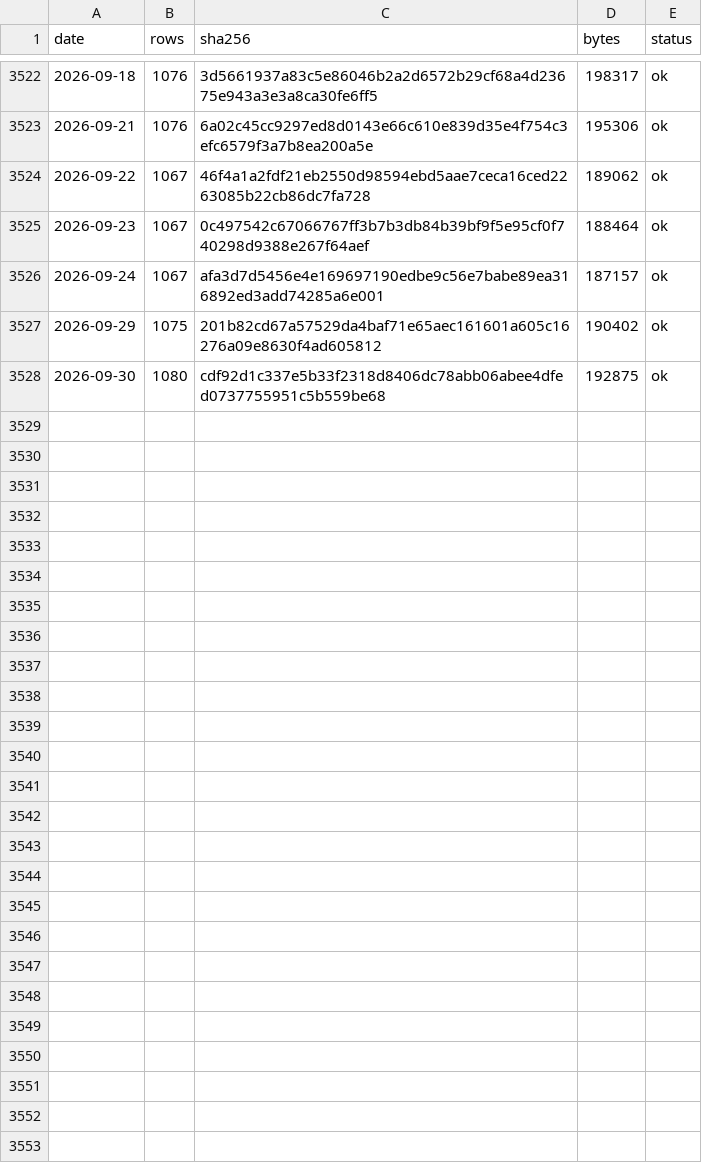
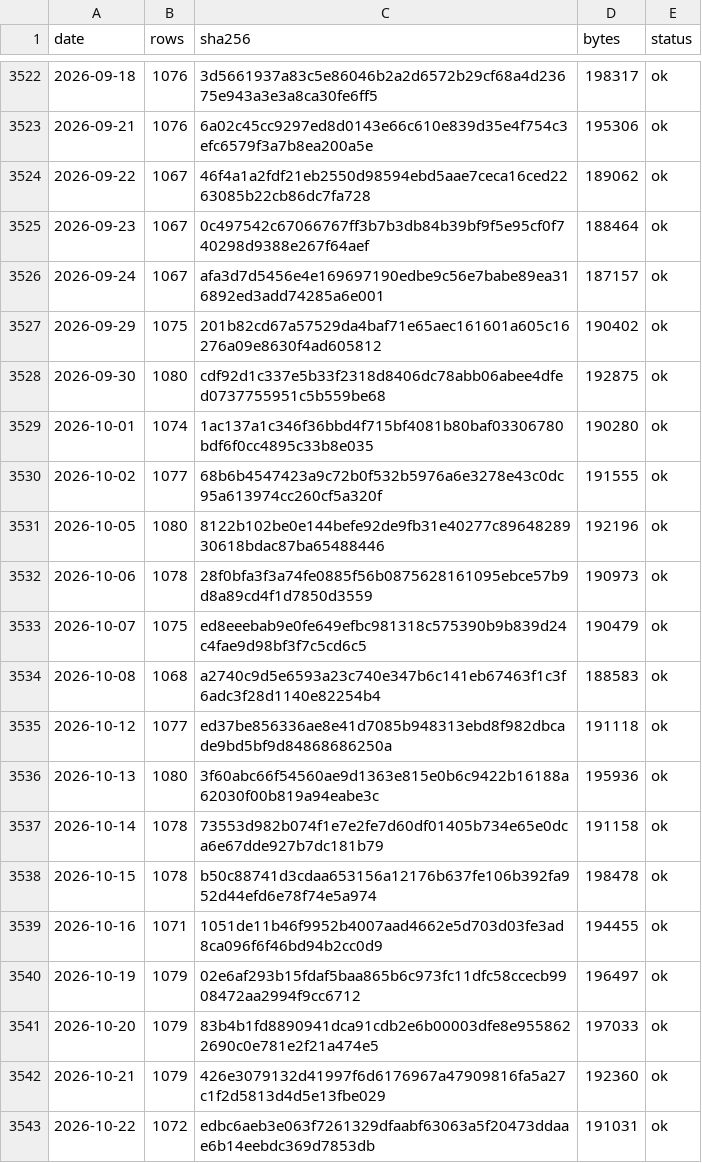
Before and after one commit to 479dvcs8zv-create/gate-probe, a CSV file: results/backtest-data/chips/twse_insti-days.csv, drawn as a sheet; only a part is shown, gaps mark what is left out; the diff names each change by its address in the sheet, - before the commit and + after, or states it on an @@ line.

```diff
--- a/results/backtest-data/chips/twse_insti-days.csv
+++ b/results/backtest-data/chips/twse_insti-days.csv
+row 3529: 2026-10-01 | 1074 | 1ac137a1c346f36bbd4f715bf4081b80baf03306780bdf6f0cc4895c33b8e035 | 190280 | ok
+row 3530: 2026-10-02 | 1077 | 68b6b4547423a9c72b0f532b5976a6e3278e43c0dc95a613974cc260cf5a320f | 191555 | ok
+row 3531: 2026-10-05 | 1080 | 8122b102be0e144befe92de9fb31e40277c8964828930618bdac87ba65488446 | 192196 | ok
+row 3532: 2026-10-06 | 1078 | 28f0bfa3f3a74fe0885f56b0875628161095ebce57b9d8a89cd4f1d7850d3559 | 190973 | ok
+row 3533: 2026-10-07 | 1075 | ed8eeebab9e0fe649efbc981318c575390b9b839d24c4fae9d98bf3f7c5cd6c5 | 190479 | ok
+row 3534: 2026-10-08 | 1068 | a2740c9d5e6593a23c740e347b6c141eb67463f1c3f6adc3f28d1140e82254b4 | 188583 | ok
+row 3535: 2026-10-12 | 1077 | ed37be856336ae8e41d7085b948313ebd8f982dbcade9bd5bf9d84868686250a | 191118 | ok
+row 3536: 2026-10-13 | 1080 | 3f60abc66f54560ae9d1363e815e0b6c9422b16188a62030f00b819a94eabe3c | 195936 | ok
+row 3537: 2026-10-14 | 1078 | 73553d982b074f1e7e2fe7d60df01405b734e65e0dca6e67dde927b7dc181b79 | 191158 | ok
+row 3538: 2026-10-15 | 1078 | b50c88741d3cdaa653156a12176b637fe106b392fa952d44efd6e78f74e5a974 | 198478 | ok
+row 3539: 2026-10-16 | 1071 | 1051de11b46f9952b4007aad4662e5d703d03fe3ad8ca096f6f46bd94b2cc0d9 | 194455 | ok
+row 3540: 2026-10-19 | 1079 | 02e6af293b15fdaf5baa865b6c973fc11dfc58ccecb9908472aa2994f9cc6712 | 196497 | ok
+row 3541: 2026-10-20 | 1079 | 83b4b1fd8890941dca91cdb2e6b00003dfe8e9558622690c0e781e2f21a474e5 | 197033 | ok
+row 3542: 2026-10-21 | 1079 | 426e3079132d41997f6d6176967a47909816fa5a27c1f2d5813d4d5e13fbe029 | 192360 | ok
+row 3543: 2026-10-22 | 1072 | edbc6aeb3e063f7261329dfaabf63063a5f20473ddaae6b14eebdc369d7853db | 191031 | ok
```
Also changed, not shown: 1 other file.
